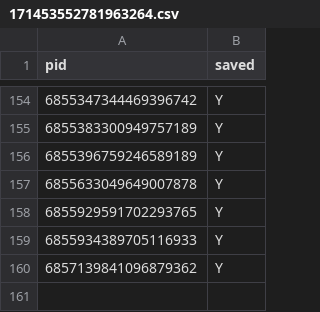
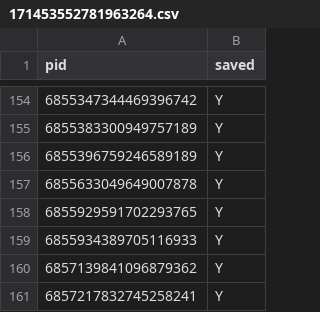
Before and after one commit to Totenfehler/toktrak, a CSV file: reports/171453552781963264.csv, drawn as a sheet; only a part is shown, gaps mark what is left out; the diff names each change by its address in the sheet, - before the commit and + after, or states it on an @@ line.

```diff
--- a/reports/171453552781963264.csv
+++ b/reports/171453552781963264.csv
+row 161: 6857217832745258241 | Y
```
Also changed, not shown: reports/6558852229637718021.csv, reports/6619318203325693957.csv, 24 other files.
